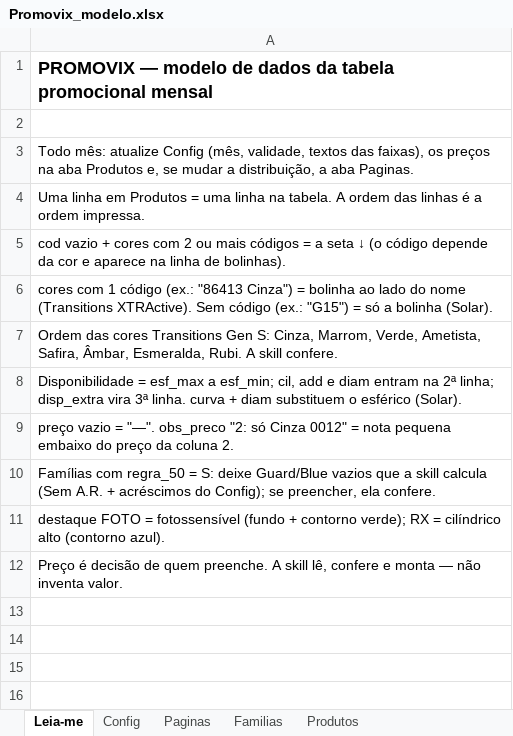
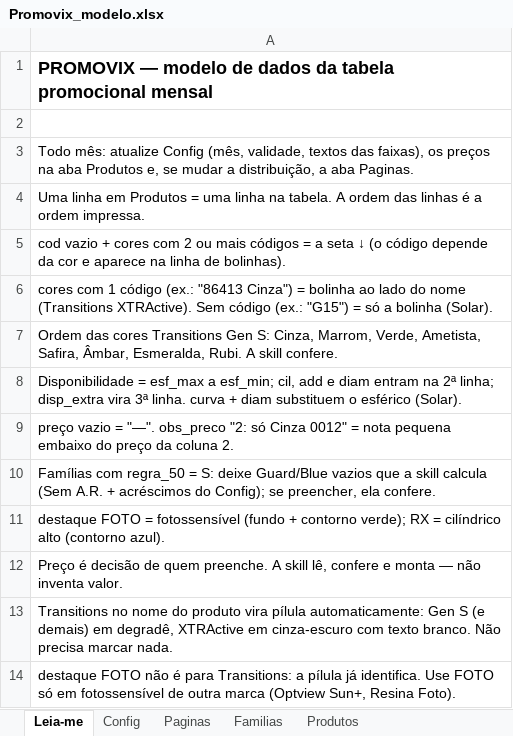
Before and after one commit to vixlenslab/vixlens-ds, an Excel workbook: plugins/vixlens-catalogo/skills/promovix/modelo/Promovix_modelo.xlsx, sheet Leia-me, drawn as a sheet; values as stored, in another font and other column widths than the file's, no borders; the diff names each change by its address in the sheet, - before the commit and + after, or states it on an @@ line.

```diff
--- a/plugins/vixlens-catalogo/skills/promovix/modelo/Promovix_modelo.xlsx (sheet Leia-me)
+++ b/plugins/vixlens-catalogo/skills/promovix/modelo/Promovix_modelo.xlsx (sheet Leia-me)
+row 13: Transitions no nome do produto vira pílula automaticamente: Gen S (e demais) em degradê, XTRActive em cinza-escuro com texto branco. Não precisa marcar nada.
+row 14: destaque FOTO não é para Transitions: a pílula já identifica. Use FOTO só em fotossensível de outra marca (Optview Sun+, Resina Foto).
```
Also changed, not shown: sheet Paginas, sheet Familias, sheet Config, sheet Produtos, 5 other files.
